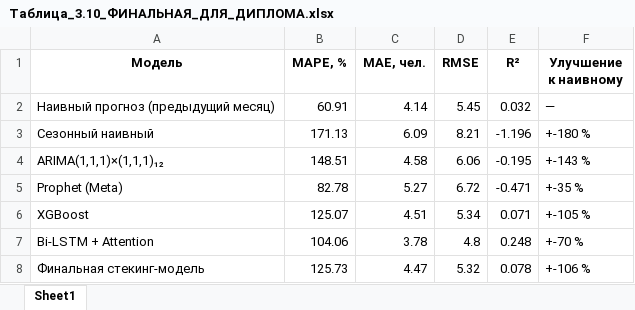
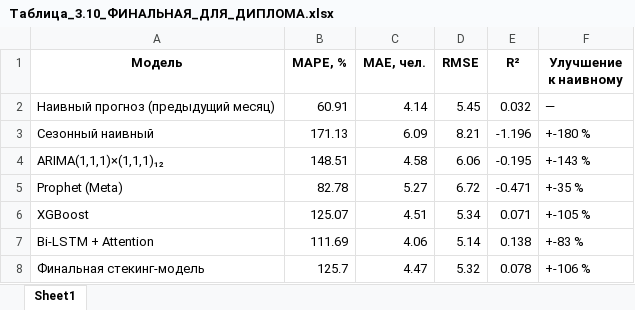
Before and after one commit to Slavik993/Explytacionnaya_Practica_Machine_Learning_5semestr, an Excel workbook: results/Таблица_3.10_ФИНАЛЬНАЯ_ДЛЯ_ДИПЛОМА.xlsx, sheet Sheet1, drawn as a sheet; values as stored, in another font and other column widths than the file's, no borders; the diff names each change by its address in the sheet, - before the commit and + after, or states it on an @@ line.

```diff
--- a/results/Таблица_3.10_ФИНАЛЬНАЯ_ДЛЯ_ДИПЛОМА.xlsx (sheet Sheet1)
+++ b/results/Таблица_3.10_ФИНАЛЬНАЯ_ДЛЯ_ДИПЛОМА.xlsx (sheet Sheet1)
-B7 (MAPE, %): 104.06
+B7 (MAPE, %): 111.69
-C7 (MAE, чел.): 3.78
+C7 (MAE, чел.): 4.06
-D7 (RMSE): 4.8
+D7 (RMSE): 5.14
-E7 (R²): 0.248
+E7 (R²): 0.138
-F7 (Улучшение к наивному): +-70 %
+F7 (Улучшение к наивному): +-83 %
-B8 (MAPE, %): 125.73
+B8 (MAPE, %): 125.7
```
Also changed, not shown: 20 other files.
